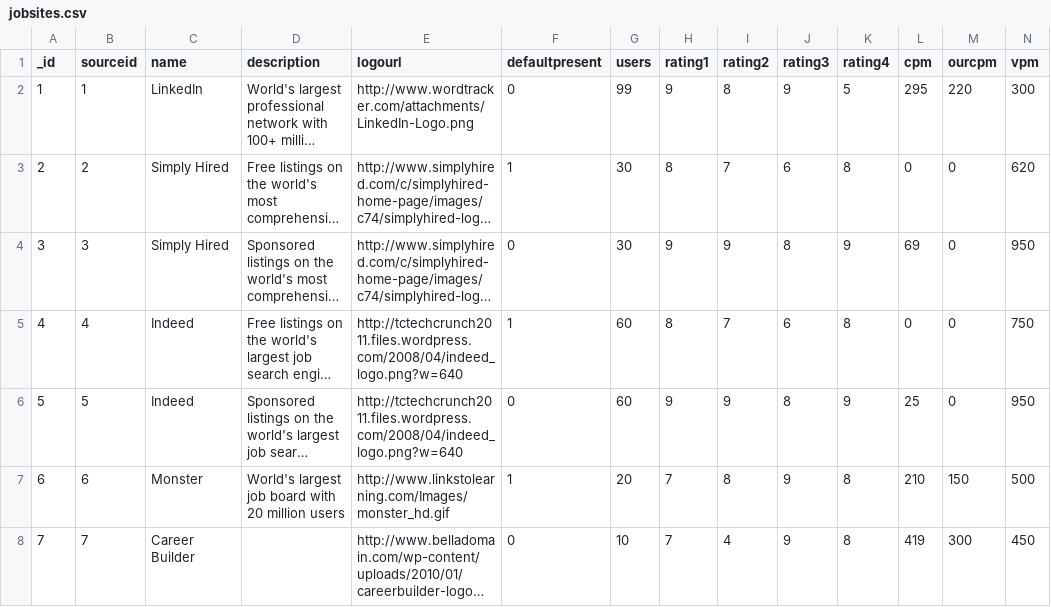
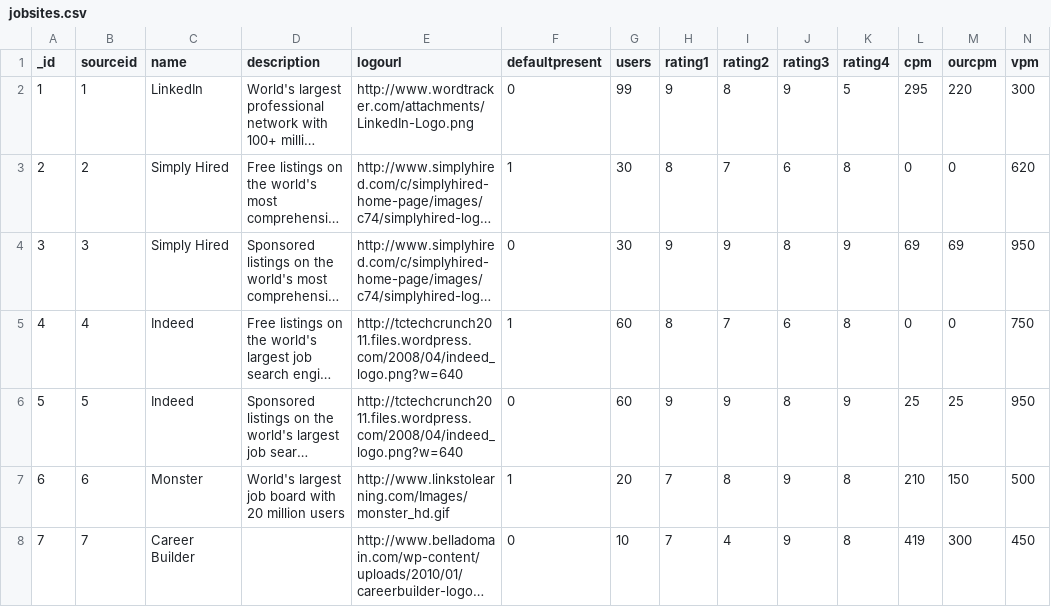
Before and after one commit to parshu/postimize, a CSV file: jobsites.csv, drawn as a sheet; only a part is shown; long unchanged cells end in …; the diff names each change by its address in the sheet, - before the commit and + after, or states it on an @@ line.

```diff
--- a/jobsites.csv
+++ b/jobsites.csv
-M4 (ourcpm): 0
+M4 (ourcpm): 69
-M6 (ourcpm): 0
+M6 (ourcpm): 25
```
Also changed, not shown: 3 other files.
